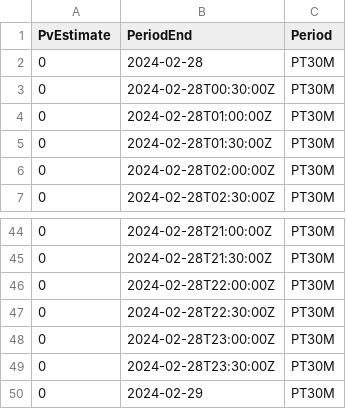
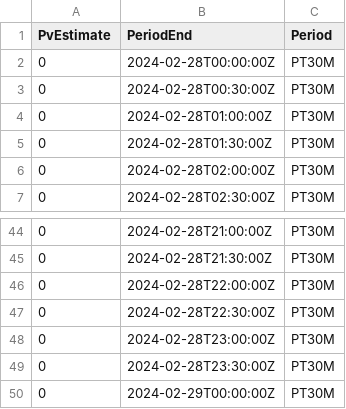
Before and after one commit to ruben2561/Master, a CSV file: pv_data.csv, drawn as a sheet; only a part is shown, gaps mark what is left out.

Commit message:
fixed small error in dummy data

```diff
--- a/pv_data.csv
+++ b/pv_data.csv
@@ -1,3 +1,3 @@
 PvEstimate,PeriodEnd,Period
-0,2024-02-28,PT30M
+0,2024-02-28T00:00:00Z,PT30M
 0,2024-02-28T00:30:00Z,PT30M
@@ -49,2 +49,2 @@ PvEstimate,PeriodEnd,Period
 0,2024-02-28T23:30:00Z,PT30M
-0,2024-02-29,PT30M
+0,2024-02-29T00:00:00Z,PT30M
```
